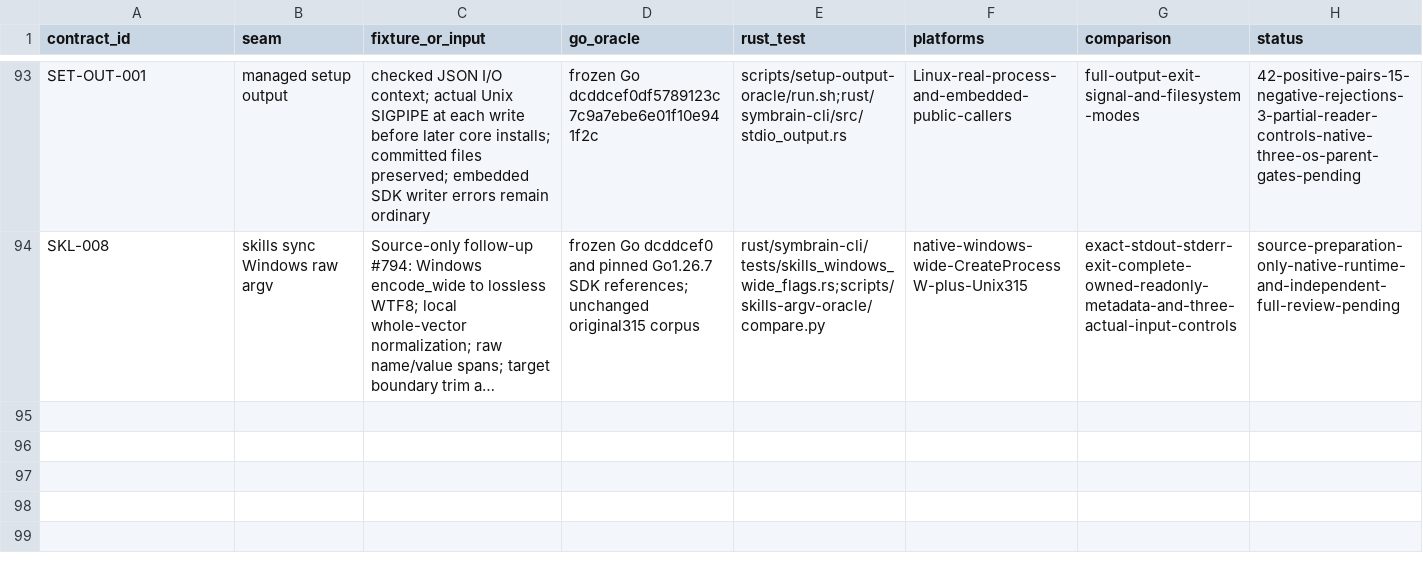
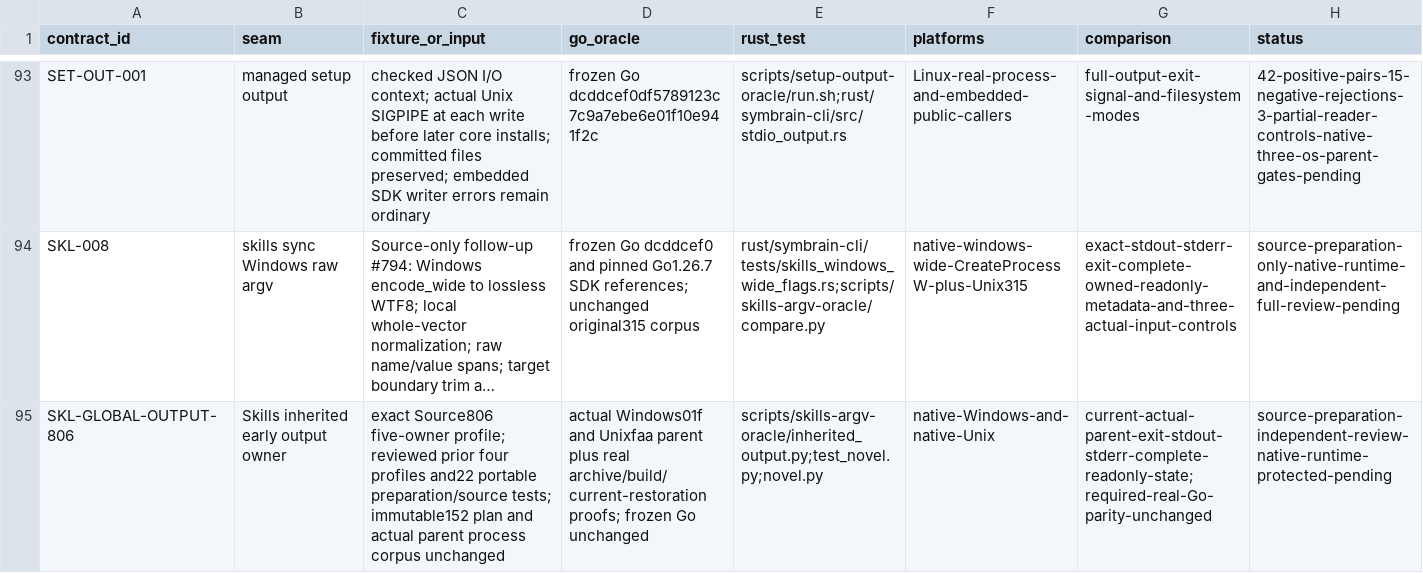
Before and after one commit to danieljustus/symaira-brain, a CSV file: migration/contract-matrix.csv, drawn as a sheet; only a part is shown, gaps mark what is left out; long unchanged cells end in …; the diff names each change by its address in the sheet, - before the commit and + after, or states it on an @@ line.

Commit message:
fix: qualify source cli inherited output by exact owners
Add only the approved Source806 owner profile to the independently reviewed Skills helper. Retain every actual parent build/archive/raw process/state criterion and original corpus; make source-only controls hermetic without borrowing production owners. Refs #765, #794.

```diff
--- a/migration/contract-matrix.csv
+++ b/migration/contract-matrix.csv
+row 95: SKL-GLOBAL-OUTPUT-806 | Skills inherited early output owner | exact Source806 five-owner profile; reviewed prior four profiles and22 portable preparation/source tests; immutable152 plan and actual parent process corpus unchanged | actual Windows01f and Unixfaa parent plus real archive/build/current-restoration proofs; frozen Go unchanged | scripts/skills-argv-oracle/inherited_output.py;test_novel.py;novel.py | native-Windows-and-native-Unix | current-actual-parent-exit-stdout-stderr-complete-readonly-state;required-real-Go-parity-unchanged | source-preparation-independent-review-native-runtime-protected-pending
```
Also changed, not shown: 26 other files.
